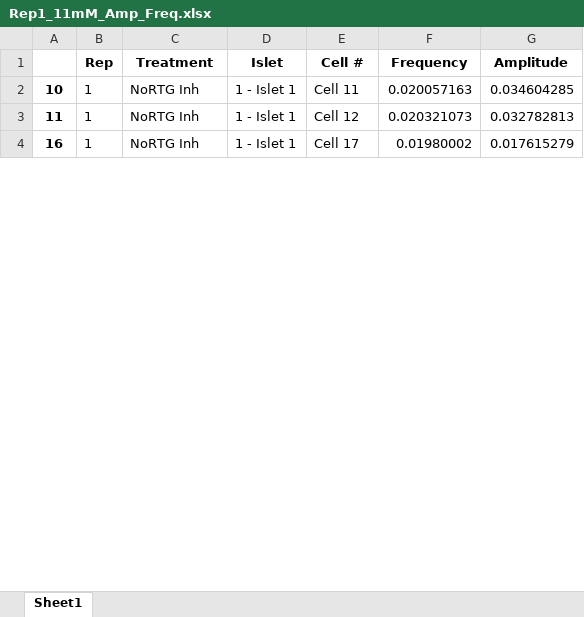
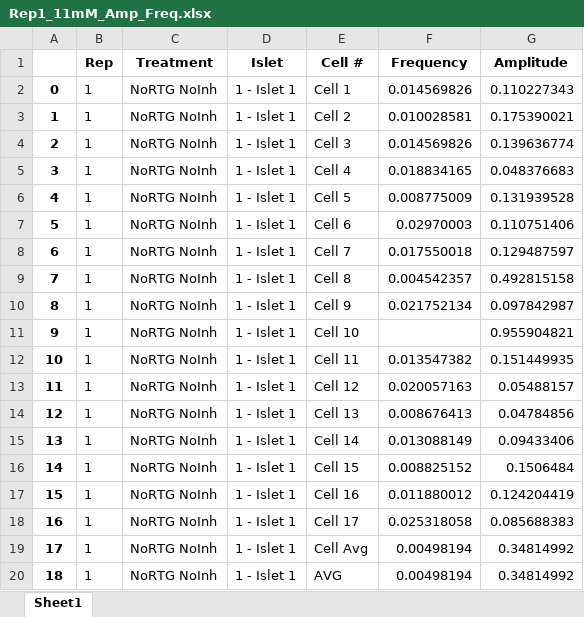
Before and after one commit to s-morrall/Calucium-Analysis, an Excel workbook: Refined_Program/Report/Rep1_11mM_Amp_Freq.xlsx, sheet Sheet1, drawn as a sheet; only a part is shown; values as stored, in another font and other column widths than the file's, no borders; addresses are those after the commit; the diff covers the shown part only; the diff names each change by its address in the sheet, - before the commit and + after, or states it on an @@ line.

```diff
--- a/Refined_Program/Report/Rep1_11mM_Amp_Freq.xlsx (sheet Sheet1)
+++ b/Refined_Program/Report/Rep1_11mM_Amp_Freq.xlsx (sheet Sheet1)
+row 2: 0 | 1 | NoRTG NoInh | 1 - Islet 1 | Cell 1 | 0.014569826 | 0.110227343
+row 3: 1 | 1 | NoRTG NoInh | 1 - Islet 1 | Cell 2 | 0.010028581 | 0.175390021
+row 4: 2 | 1 | NoRTG NoInh | 1 - Islet 1 | Cell 3 | 0.014569826 | 0.139636774
+row 5: 3 | 1 | NoRTG NoInh | 1 - Islet 1 | Cell 4 | 0.018834165 | 0.048376683
+row 6: 4 | 1 | NoRTG NoInh | 1 - Islet 1 | Cell 5 | 0.008775009 | 0.131939528
+row 7: 5 | 1 | NoRTG NoInh | 1 - Islet 1 | Cell 6 | 0.02970003 | 0.110751406
+row 8: 6 | 1 | NoRTG NoInh | 1 - Islet 1 | Cell 7 | 0.017550018 | 0.129487597
+row 9: 7 | 1 | NoRTG NoInh | 1 - Islet 1 | Cell 8 | 0.004542357 | 0.492815158
+row 10: 8 | 1 | NoRTG NoInh | 1 - Islet 1 | Cell 9 | 0.021752134 | 0.097842987
+row 11: 9 | 1 | NoRTG NoInh | 1 - Islet 1 | Cell 10 |  | 0.955904821
-C12:C13 (Treatment): NoRTG Inh
+C12:C13 (Treatment): NoRTG NoInh
-F12 (Frequency): 0.020057163
+F12 (Frequency): 0.013547382
-G12 (Amplitude): 0.034604285
+G12 (Amplitude): 0.151449935
-F13 (Frequency): 0.020321073
+F13 (Frequency): 0.020057163
-G13 (Amplitude): 0.032782813
+G13 (Amplitude): 0.05488157
+row 14: 12 | 1 | NoRTG NoInh | 1 - Islet 1 | Cell 13 | 0.008676413 | 0.04784856
+row 15: 13 | 1 | NoRTG NoInh | 1 - Islet 1 | Cell 14 | 0.013088149 | 0.09433406
+row 16: 14 | 1 | NoRTG NoInh | 1 - Islet 1 | Cell 15 | 0.008825152 | 0.1506484
+row 17: 15 | 1 | NoRTG NoInh | 1 - Islet 1 | Cell 16 | 0.011880012 | 0.124204419
-C18 (Treatment): NoRTG Inh
+C18 (Treatment): NoRTG NoInh
-F18 (Frequency): 0.01980002
+F18 (Frequency): 0.025318058
-G18 (Amplitude): 0.017615279
+G18 (Amplitude): 0.085688383
+row 19: 17 | 1 | NoRTG NoInh | 1 - Islet 1 | Cell Avg | 0.00498194 | 0.34814992
+row 20: 18 | 1 | NoRTG NoInh | 1 - Islet 1 | AVG | 0.00498194 | 0.34814992
```
Also changed, not shown: 193 added rows, 6 removed rows and 68 edited cells elsewhere in this sheet, Refined_Program/Report/All_Reps_11mM_Amp_Freq.xlsx, Refined_Program/Report/Rep2_11mM_Amp_Freq.xlsx, 50 other files.
